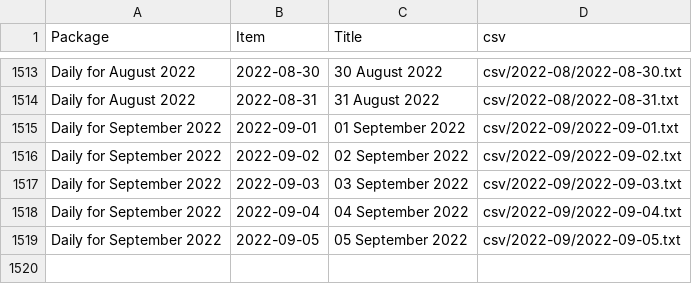
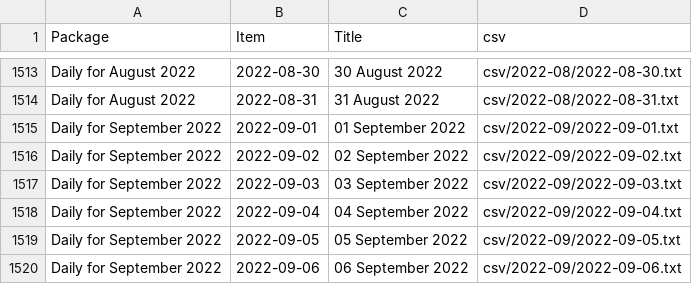
Before and after one commit to jsreynaud/jsreynaud.github.io, a CSV file: datasets.csv, drawn as a sheet; only a part is shown, gaps mark what is left out; the diff names each change by its address in the sheet, - before the commit and + after, or states it on an @@ line.

```diff
--- a/datasets.csv
+++ b/datasets.csv
+row 1520: Daily for September 2022 | 2022-09-06 | 06 September 2022 | csv/2022-09/2022-09-06.txt
```
Also changed, not shown: 5 other files.
